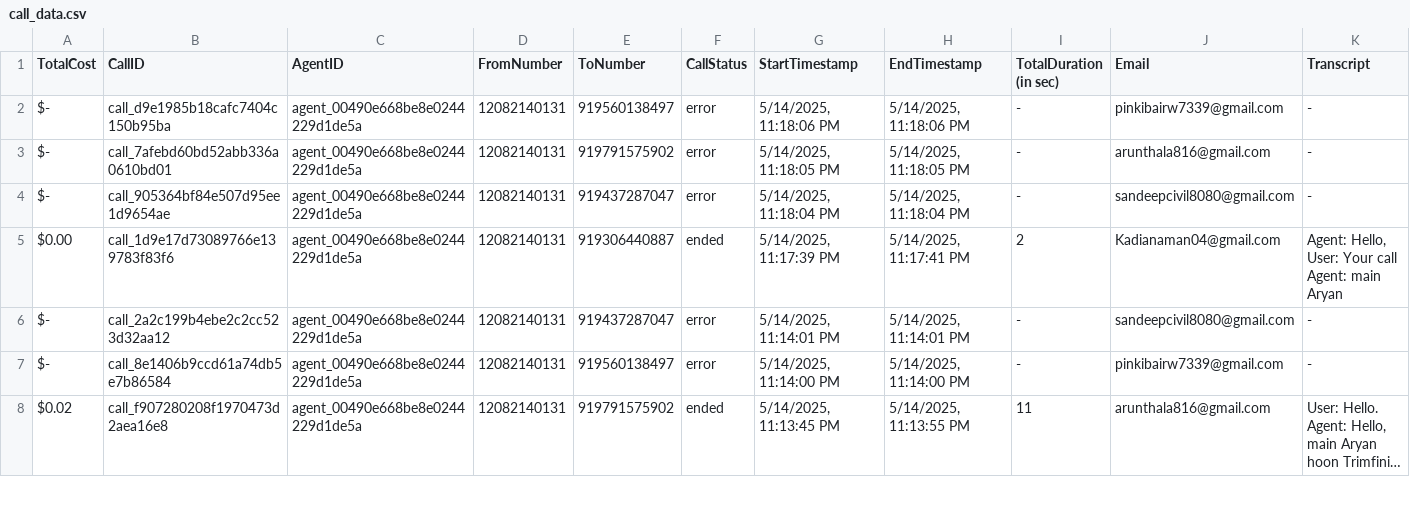
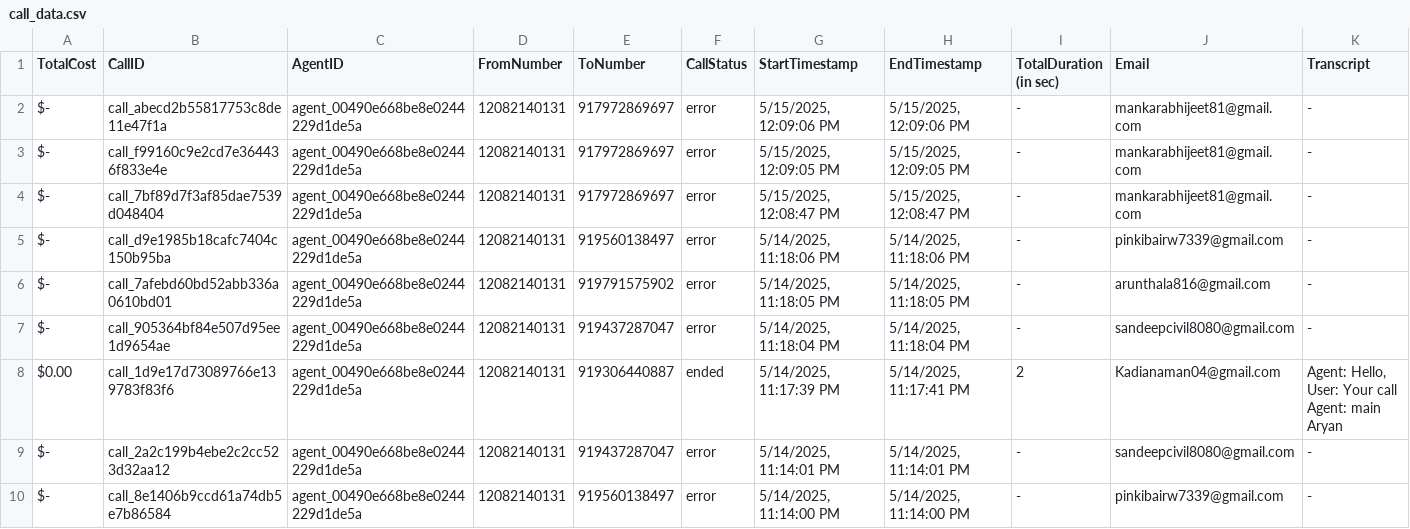
Before and after one commit to Urban-gabru-yog/Trimfinity_Dashboard_1104, a CSV file: data/call_data.csv, drawn as a sheet; only a part is shown; the shorter side is filled out with more unchanged rows; long unchanged cells end in …; rows hold the shown columns only; the diff names each change by its address in the sheet, - before the commit and + after, or states it on an @@ line.

```diff
--- a/data/call_data.csv
+++ b/data/call_data.csv
+row 2: $- | call_abecd2b55817753c8de11e47f1a | agent_00490e668be8e0244229d1de5a | 12082140131 | 917972869697 | error | 5/15/2025, 12:09:06 PM | 5/15/2025, 12:09:06 PM | - | mankarabhijeet81@gmail.com | -
+row 3: $- | call_f99160c9e2cd7e364436f833e4e | agent_00490e668be8e0244229d1de5a | 12082140131 | 917972869697 | error | 5/15/2025, 12:09:05 PM | 5/15/2025, 12:09:05 PM | - | mankarabhijeet81@gmail.com | -
+row 4: $- | call_7bf89d7f3af85dae7539d048404 | agent_00490e668be8e0244229d1de5a | 12082140131 | 917972869697 | error | 5/15/2025, 12:08:47 PM | 5/15/2025, 12:08:47 PM | - | mankarabhijeet81@gmail.com | -
```
Also changed, not shown: data/merged_data.csv, 1 other file.
